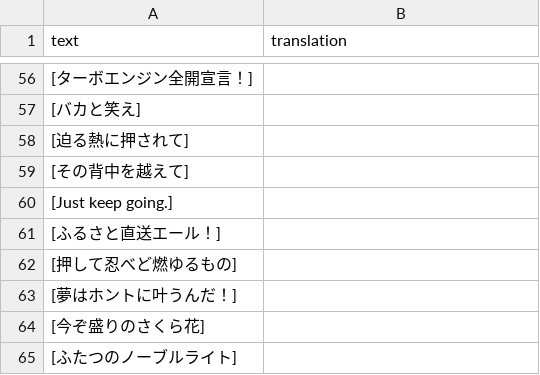
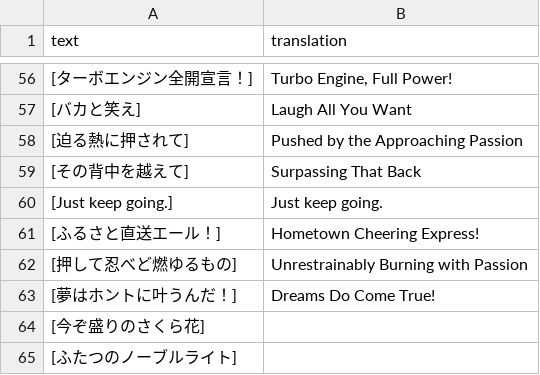
Before and after one commit to FabulousCupcake/umamusume-db-translate, a CSV file: src/data/support-title.csv, drawn as a sheet; only a part is shown, gaps mark what is left out; the diff covers the shown part only.

```diff
--- a/src/data/support-title.csv
+++ b/src/data/support-title.csv
@@ -56,9 +56,9 @@
-"[ターボエンジン全開宣言！]",""
-"[バカと笑え]",""
-"[迫る熱に押されて]",""
-"[その背中を越えて]",""
-"[Just keep going.]",""
-"[ふるさと直送エール！]",""
-"[押して忍べど燃ゆるもの]",""
-"[夢はホントに叶うんだ！]",""
+"[ターボエンジン全開宣言！]","Turbo Engine, Full Power!"
+"[バカと笑え]","Laugh All You Want"
+"[迫る熱に押されて]","Pushed by the Approaching Passion"
+"[その背中を越えて]","Surpassing That Back"
+"[Just keep going.]","Just keep going."
+"[ふるさと直送エール！]","Hometown Cheering Express!"
+"[押して忍べど燃ゆるもの]","Unrestrainably Burning with Passion"
+"[夢はホントに叶うんだ！]","Dreams Do Come True!"
 "[今ぞ盛りのさくら花]",""
```
Also changed, not shown: 53 edited cells elsewhere in this file.
